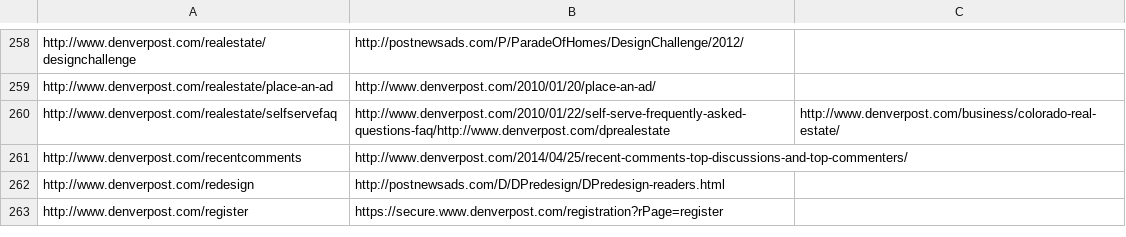
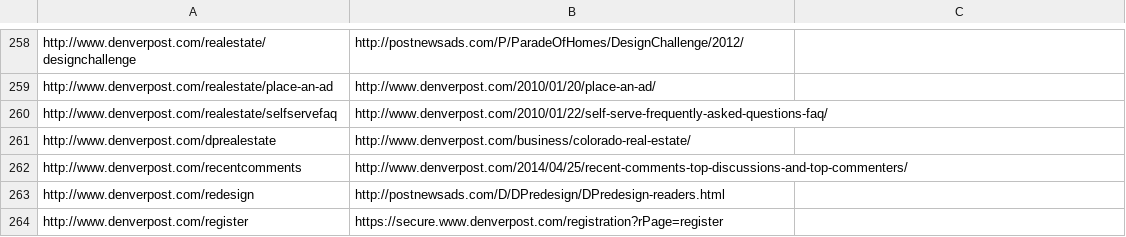
Before and after one commit to denverpost/redirects, a CSV file: redirects-from-load-balancer.csv, drawn as a sheet; only a part is shown, gaps mark what is left out.

Commit message:
Fix CSV error

```diff
--- a/redirects-from-load-balancer.csv
+++ b/redirects-from-load-balancer.csv
@@ -259,3 +259,4 @@ http://www.denverpost.com/realestate/designchallenge,http://postnewsads.com/P/Pa
 http://www.denverpost.com/realestate/place-an-ad,http://www.denverpost.com/2010/01/20/place-an-ad/
-http://www.denverpost.com/realestate/selfservefaq,http://www.denverpost.com/2010/01/22/self-serve-frequently-asked-questions-faq/http://www.denverpost.com/dprealestate,http://www.denverpost.com/business/colorado-real-estate/
+http://www.denverpost.com/realestate/selfservefaq,http://www.denverpost.com/2010/01/22/self-serve-frequently-asked-questions-faq/
+http://www.denverpost.com/dprealestate,http://www.denverpost.com/business/colorado-real-estate/
 http://www.denverpost.com/recentcomments,http://www.denverpost.com/2014/04/25/recent-comments-top-discussions-and-top-commenters/
```
